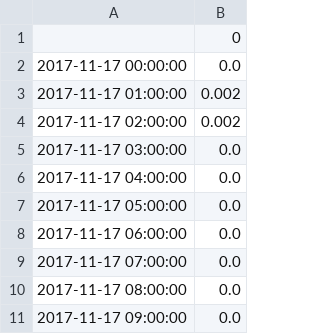
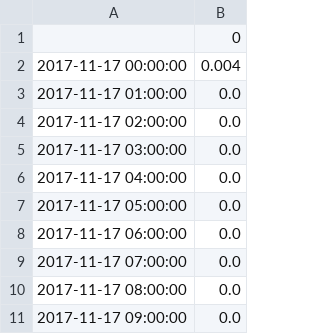
Before and after one commit to LikeAKemper/CodingChemistry18, a CSV file: DataAquisition/WebsiteData/00PredKNN.csv, drawn as a sheet.

```diff
--- a/DataAquisition/WebsiteData/00PredKNN.csv
+++ b/DataAquisition/WebsiteData/00PredKNN.csv
@@ -1,5 +1,5 @@
 ,0
-2017-11-17 00:00:00,0.0
-2017-11-17 01:00:00,0.002
-2017-11-17 02:00:00,0.002
+2017-11-17 00:00:00,0.004
+2017-11-17 01:00:00,0.0
+2017-11-17 02:00:00,0.0
 2017-11-17 03:00:00,0.0
```
Also changed, not shown: 3 other files.
